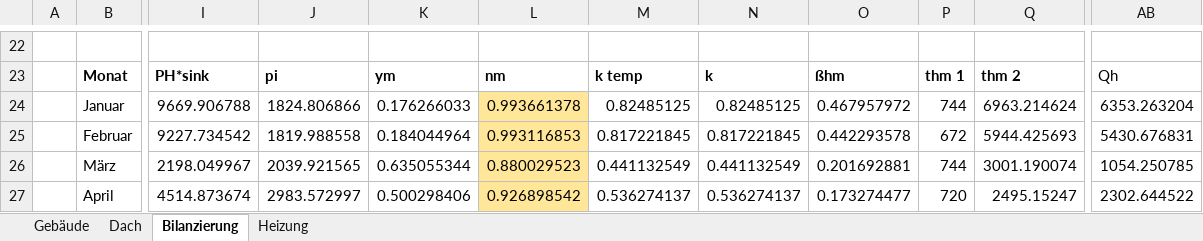
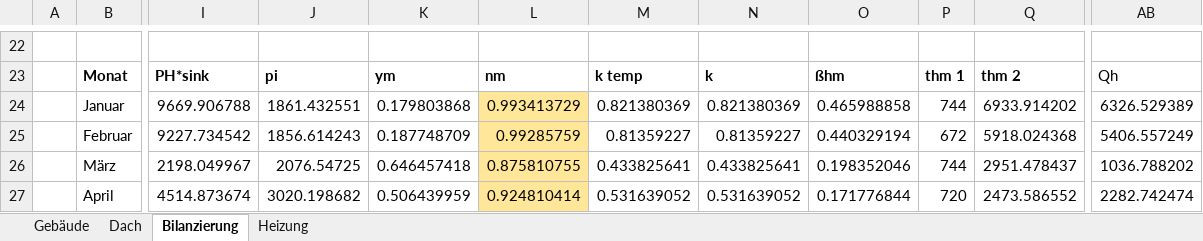
Before and after one commit to mahype/Immoticket24-enon, an Excel workbook: din18599/Testberechnungen.xlsx, sheet Bilanzierung, drawn as a sheet; only a part is shown, gaps mark what is left out; values as stored, in another font and other column widths than the file's, no borders; the diff covers the shown part only; the diff names each change by its address in the sheet, - before the commit and + after, or states it on an @@ line.

```diff
--- a/din18599/Testberechnungen.xlsx (sheet Bilanzierung)
+++ b/din18599/Testberechnungen.xlsx (sheet Bilanzierung)
-J24: 1824.806866
+J24: 1861.432551
-K24: 0.176266033
+K24: 0.179803868
-L24: 0.993661378
+L24: 0.993413729
-M24: 0.82485125
+M24: 0.821380369
-N24: 0.82485125
+N24: 0.821380369
-O24: 0.467957972
+O24: 0.465988858
-Q24: 6963.214624
+Q24: 6933.914202
-AB24: 6353.263204
+AB24: 6326.529389
-J25: 1819.988558
+J25: 1856.614243
-K25: 0.184044964
+K25: 0.187748709
-L25: 0.993116853
+L25: 0.99285759
-M25: 0.817221845
+M25: 0.81359227
-N25: 0.817221845
+N25: 0.81359227
-O25: 0.442293578
+O25: 0.440329194
-Q25: 5944.425693
+Q25: 5918.024368
-AB25: 5430.676831
+AB25: 5406.557249
-J26: 2039.921565
+J26: 2076.54725
-K26: 0.635055344
+K26: 0.646457418
-L26: 0.880029523
+L26: 0.875810755
-M26: 0.441132549
+M26: 0.433825641
-N26: 0.441132549
+N26: 0.433825641
-O26: 0.201692881
+O26: 0.198352046
-Q26: 3001.190074
+Q26: 2951.478437
-AB26: 1054.250785
+AB26: 1036.788202
-J27: 2983.572997
+J27: 3020.198682
-K27: 0.500298406
+K27: 0.506439959
-L27: 0.926898542
+L27: 0.924810414
-M27: 0.536274137
+M27: 0.531639052
-N27: 0.536274137
+N27: 0.531639052
-O27: 0.173274477
+O27: 0.171776844
-Q27: 2495.15247
+Q27: 2473.586552
-AB27: 2302.644522
+AB27: 2282.742474
```
Also changed, not shown: 1 added row, 1 removed row and 97 edited cells elsewhere in this sheet, sheet Heizung, sheet Gebäude, 9 other files.
